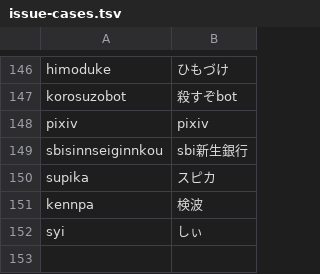
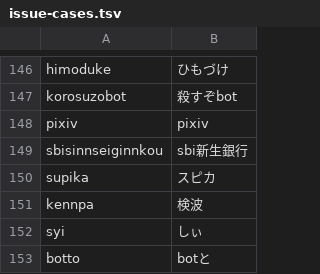
Before and after one commit to yksr-melt/Meltype, a TSV file: src/Meltype.Core.Tests/data/issue-cases.tsv, drawn as a sheet; only a part is shown, gaps mark what is left out.

```diff
--- a/src/Meltype.Core.Tests/data/issue-cases.tsv
+++ b/src/Meltype.Core.Tests/data/issue-cases.tsv
@@ -152 +152,2 @@ kennpa	検波
 syi	しぃ
+botto	botと
```
Also changed, not shown: 9 other files.
